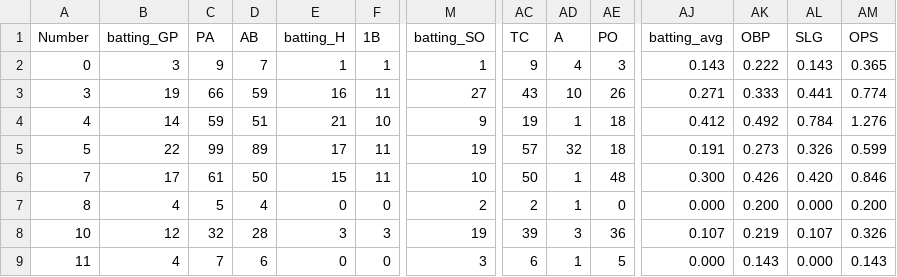
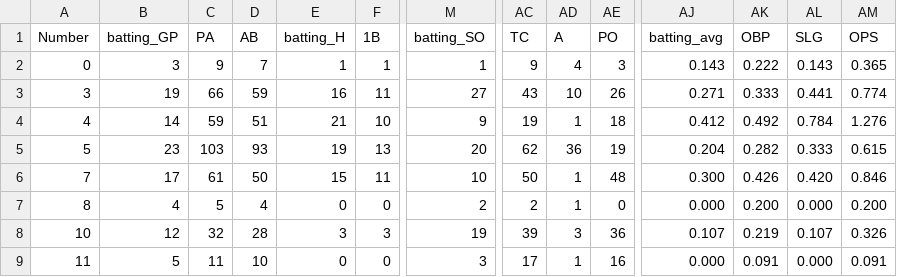
Before and after one commit to jackpuncochar/hamelhawks, a CSV file: cleaned_stats_2026.csv, drawn as a sheet; only a part is shown, gaps mark what is left out; the diff covers the shown part only; the diff names each change by its address in the sheet, - before the commit and + after, or states it on an @@ line.

Commit message:
update standings, stats, and results

```diff
--- a/cleaned_stats_2026.csv
+++ b/cleaned_stats_2026.csv
-B5 (batting_GP): 22
+B5 (batting_GP): 23
-C5 (PA): 99
+C5 (PA): 103
-D5 (AB): 89
+D5 (AB): 93
-E5 (batting_H): 17
+E5 (batting_H): 19
-F5 (1B): 11
+F5 (1B): 13
-M5 (batting_SO): 19
+M5 (batting_SO): 20
-AC5 (TC): 57
+AC5 (TC): 62
-AD5 (A): 32
+AD5 (A): 36
-AE5 (PO): 18
+AE5 (PO): 19
-AJ5 (batting_avg): 0.191
+AJ5 (batting_avg): 0.204
-AK5 (OBP): 0.273
+AK5 (OBP): 0.282
-AL5 (SLG): 0.326
+AL5 (SLG): 0.333
-AM5 (OPS): 0.599
+AM5 (OPS): 0.615
-B9 (batting_GP): 4
+B9 (batting_GP): 5
-C9 (PA): 7
+C9 (PA): 11
-D9 (AB): 6
+D9 (AB): 10
-AC9 (TC): 6
+AC9 (TC): 17
-AE9 (PO): 5
+AE9 (PO): 16
-AK9 (OBP): 0.143
+AK9 (OBP): 0.091
-AM9 (OPS): 0.143
+AM9 (OPS): 0.091
```
Also changed, not shown: 111 edited cells elsewhere in this file, 12 other files.
